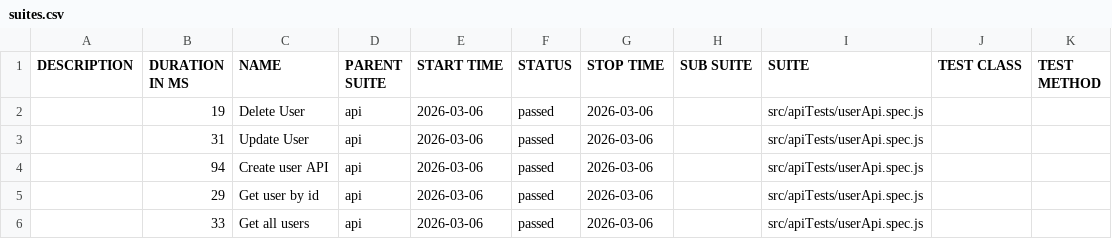
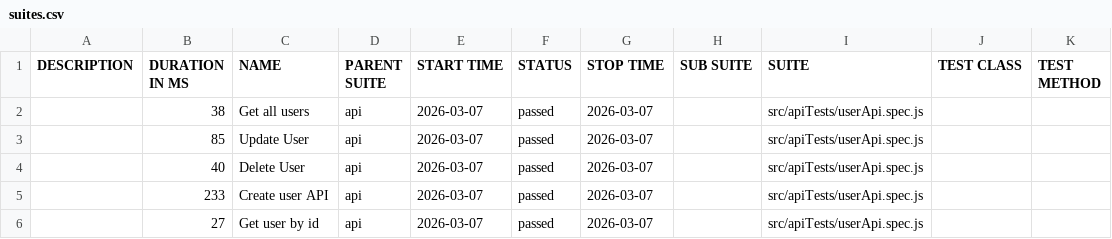
Before and after one commit to pranaya1997/Playwright-Framework, a CSV file: allure/data/suites.csv, drawn as a sheet.

```diff
--- a/allure/data/suites.csv
+++ b/allure/data/suites.csv
@@ -1,6 +1,6 @@
 "DESCRIPTION","DURATION IN MS","NAME","PARENT SUITE","START TIME","STATUS","STOP TIME","SUB SUITE","SUITE","TEST CLASS","TEST METHOD"
-"","19","Delete User","api","2026-03-06","passed","2026-03-06","","src/apiTests/userApi.spec.js","",""
-"","31","Update User","api","2026-03-06","passed","2026-03-06","","src/apiTests/userApi.spec.js","",""
-"","94","Create user API","api","2026-03-06","passed","2026-03-06","","src/apiTests/userApi.spec.js","",""
-"","29","Get user by id","api","2026-03-06","passed","2026-03-06","","src/apiTests/userApi.spec.js","",""
-"","33","Get all users","api","2026-03-06","passed","2026-03-06","","src/apiTests/userApi.spec.js","",""
+"","38","Get all users","api","2026-03-07","passed","2026-03-07","","src/apiTests/userApi.spec.js","",""
+"","85","Update User","api","2026-03-07","passed","2026-03-07","","src/apiTests/userApi.spec.js","",""
+"","40","Delete User","api","2026-03-07","passed","2026-03-07","","src/apiTests/userApi.spec.js","",""
+"","233","Create user API","api","2026-03-07","passed","2026-03-07","","src/apiTests/userApi.spec.js","",""
+"","27","Get user by id","api","2026-03-07","passed","2026-03-07","","src/apiTests/userApi.spec.js","",""
```
Also changed, not shown: 28 other files.
